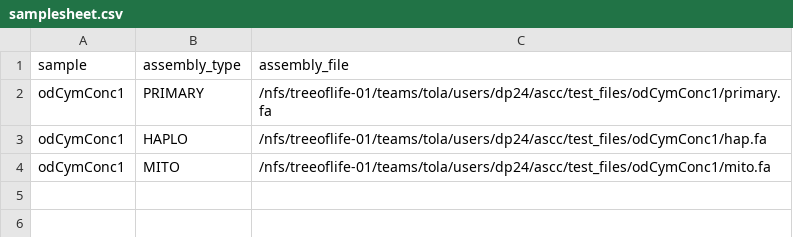
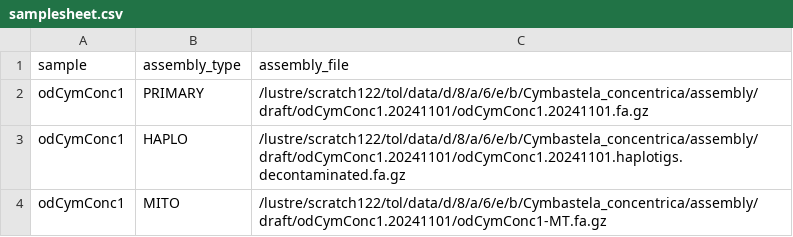
Before and after one commit to sanger-tol/ascc, a CSV file: assets/production_testing/samplesheet.csv, drawn as a sheet.

Commit message:
Updating values and README

```diff
--- a/assets/production_testing/samplesheet.csv
+++ b/assets/production_testing/samplesheet.csv
@@ -1,4 +1,4 @@
 sample,assembly_type,assembly_file
-odCymConc1,PRIMARY,/nfs/treeoflife-01/teams/tola/users/dp24/ascc/test_files/odCymConc1/primary.fa
-odCymConc1,HAPLO,/nfs/treeoflife-01/teams/tola/users/dp24/ascc/test_files/odCymConc1/hap.fa
-odCymConc1,MITO,/nfs/treeoflife-01/teams/tola/users/dp24/ascc/test_files/odCymConc1/mito.fa
+odCymConc1,PRIMARY,/lustre/scratch122/tol/data/d/8/a/6/e/b/Cymbastela_concentrica/assembly/draft/odCymConc1.20241101/odCymConc1.20241101.fa.gz
+odCymConc1,HAPLO,/lustre/scratch122/tol/data/d/8/a/6/e/b/Cymbastela_concentrica/assembly/draft/odCymConc1.20241101/odCymConc1.20241101.haplotigs.decontaminated.fa.gz
+odCymConc1,MITO,/lustre/scratch122/tol/data/d/8/a/6/e/b/Cymbastela_concentrica/assembly/draft/odCymConc1.20241101/odCymConc1-MT.fa.gz
```
Also changed, not shown: 2 other files.
